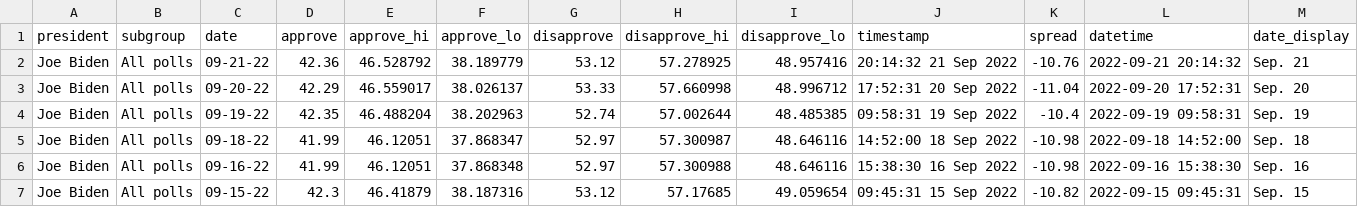
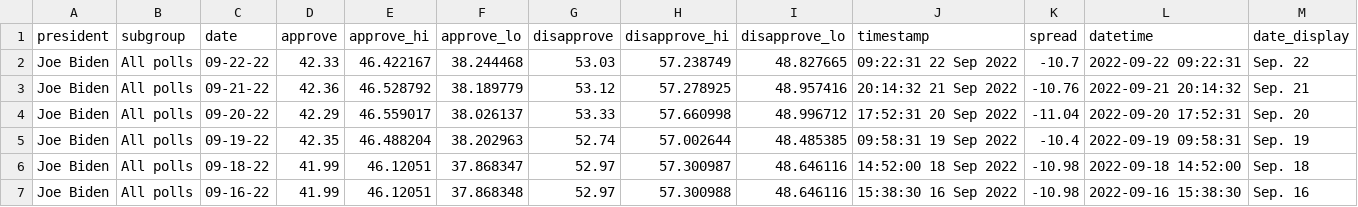
Before and after one commit to gridviz/biden-polls, a CSV file: data/processed/biden_approval_trend_538_all_polls.csv, drawn as a sheet; only a part is shown; the shorter side is filled out with more unchanged rows.

```diff
--- a/data/processed/biden_approval_trend_538_all_polls.csv
+++ b/data/processed/biden_approval_trend_538_all_polls.csv
@@ -1,2 +1,3 @@
 president,subgroup,date,approve,approve_hi,approve_lo,disapprove,disapprove_hi,disapprove_lo,timestamp,spread,datetime,date_display
+Joe Biden,All polls,09-22-22,42.33,46.422167,38.244468,53.03,57.238749,48.827665,09:22:31 22 Sep 2022,-10.7,2022-09-22 09:22:31,Sep. 22
 Joe Biden,All polls,09-21-22,42.36,46.528792,38.189779,53.12,57.278925,48.957416,20:14:32 21 Sep 2022,-10.76,2022-09-21 20:14:32,Sep. 21
```
Also changed, not shown: data/processed/biden_approval_trend_538_adults.csv, data/processed/biden_approval_trend_538_latest_adults.csv, 3 other files.
